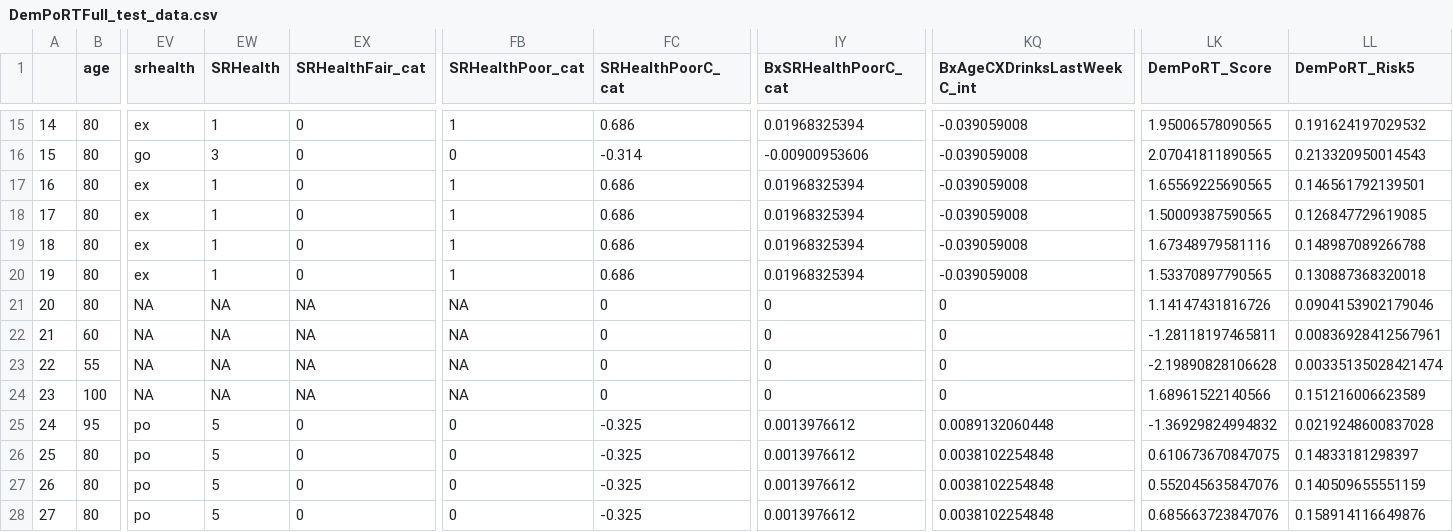
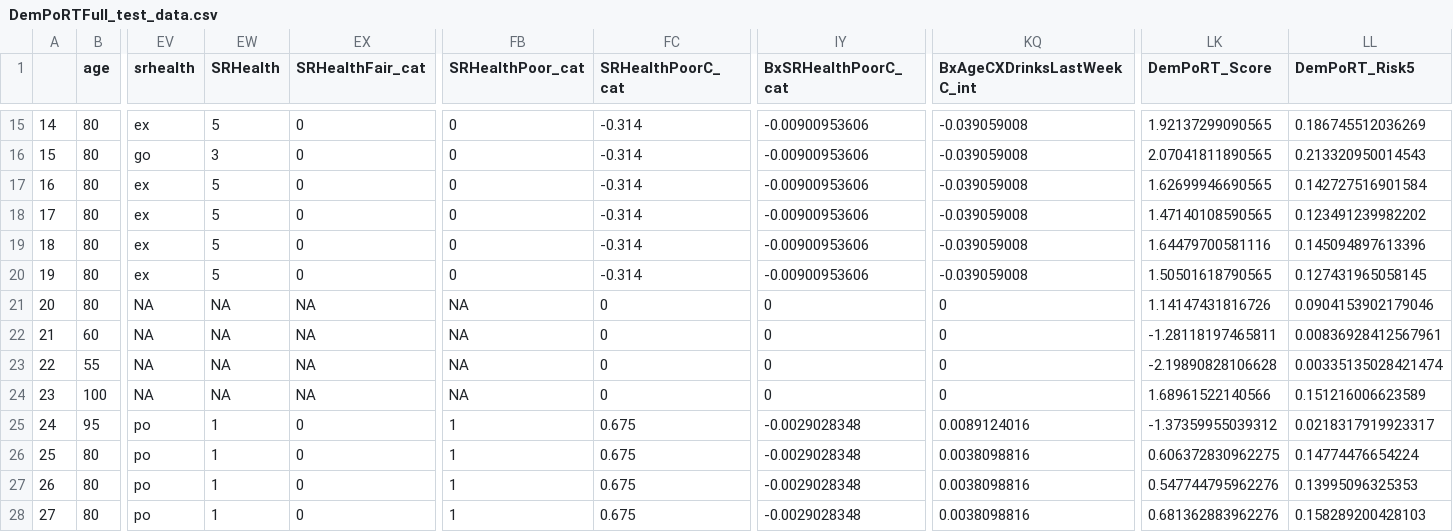
Before and after one commit to Big-Life-Lab/PoRT-cchsshared-dem-v1-alg, a CSV file: DemPoRTFull_test_data.csv, drawn as a sheet; only a part is shown, gaps mark what is left out; the diff covers the shown part only; the diff names each change by its address in the sheet, - before the commit and + after, or states it on an @@ line.

```diff
--- a/DemPoRTFull_test_data.csv
+++ b/DemPoRTFull_test_data.csv
-EW15 (SRHealth): 1
+EW15 (SRHealth): 5
-FB15 (SRHealthPoor_cat): 1
+FB15 (SRHealthPoor_cat): 0
-FC15 (SRHealthPoorC_cat): 0.686
+FC15 (SRHealthPoorC_cat): -0.314
-IY15 (BxSRHealthPoorC_cat): 0.01968325394
+IY15 (BxSRHealthPoorC_cat): -0.00900953606
-LK15 (DemPoRT_Score): 1.95006578090565
+LK15 (DemPoRT_Score): 1.92137299090565
-LL15 (DemPoRT_Risk5): 0.191624197029532
+LL15 (DemPoRT_Risk5): 0.186745512036269
-EW17:EW20 (SRHealth): 1
+EW17:EW20 (SRHealth): 5
-FB17:FB20 (SRHealthPoor_cat): 1
+FB17:FB20 (SRHealthPoor_cat): 0
-FC17:FC20 (SRHealthPoorC_cat): 0.686
+FC17:FC20 (SRHealthPoorC_cat): -0.314
-IY17:IY20 (BxSRHealthPoorC_cat): 0.01968325394
+IY17:IY20 (BxSRHealthPoorC_cat): -0.00900953606
-LK17 (DemPoRT_Score): 1.65569225690565
+LK17 (DemPoRT_Score): 1.62699946690565
-LL17 (DemPoRT_Risk5): 0.146561792139501
+LL17 (DemPoRT_Risk5): 0.142727516901584
-LK18 (DemPoRT_Score): 1.50009387590565
+LK18 (DemPoRT_Score): 1.47140108590565
-LL18 (DemPoRT_Risk5): 0.126847729619085
+LL18 (DemPoRT_Risk5): 0.123491239982202
-LK19 (DemPoRT_Score): 1.67348979581116
+LK19 (DemPoRT_Score): 1.64479700581116
-LL19 (DemPoRT_Risk5): 0.148987089266788
+LL19 (DemPoRT_Risk5): 0.145094897613396
-LK20 (DemPoRT_Score): 1.53370897790565
+LK20 (DemPoRT_Score): 1.50501618790565
-LL20 (DemPoRT_Risk5): 0.130887368320018
+LL20 (DemPoRT_Risk5): 0.127431965058145
-EW25:EW28 (SRHealth): 5
+EW25:EW28 (SRHealth): 1
-FB25:FB28 (SRHealthPoor_cat): 0
+FB25:FB28 (SRHealthPoor_cat): 1
-FC25:FC28 (SRHealthPoorC_cat): -0.325
+FC25:FC28 (SRHealthPoorC_cat): 0.675
-IY25:IY28 (BxSRHealthPoorC_cat): 0.0013976612
+IY25:IY28 (BxSRHealthPoorC_cat): -0.0029028348
-KQ25 (BxAgeCXDrinksLastWeekC_int): 0.0089132060448
+KQ25 (BxAgeCXDrinksLastWeekC_int): 0.0089124016
-LK25 (DemPoRT_Score): -1.36929824994832
+LK25 (DemPoRT_Score): -1.37359955039312
-LL25 (DemPoRT_Risk5): 0.0219248600837028
+LL25 (DemPoRT_Risk5): 0.0218317919923317
-KQ26:KQ28 (BxAgeCXDrinksLastWeekC_int): 0.0038102254848
+KQ26:KQ28 (BxAgeCXDrinksLastWeekC_int): 0.0038098816
-LK26 (DemPoRT_Score): 0.610673670847075
+LK26 (DemPoRT_Score): 0.606372830962275
-LL26 (DemPoRT_Risk5): 0.14833181298397
+LL26 (DemPoRT_Risk5): 0.14774476654224
-LK27 (DemPoRT_Score): 0.552045635847076
+LK27 (DemPoRT_Score): 0.547744795962276
-LL27 (DemPoRT_Risk5): 0.140509655551159
+LL27 (DemPoRT_Risk5): 0.13995096325353
-LK28 (DemPoRT_Score): 0.685663723847076
+LK28 (DemPoRT_Score): 0.681362883962276
-LL28 (DemPoRT_Risk5): 0.158914116649876
+LL28 (DemPoRT_Risk5): 0.158289200428103
```
Also changed, not shown: 130 edited cells elsewhere in this file, model-export/DemPoRT-Full/female/DemPoRT-Full-female-fine-and-gray.csv, model-export/DemPoRT-Full/male/DemPoRT-Full-male-fine-and-gray.csv.
